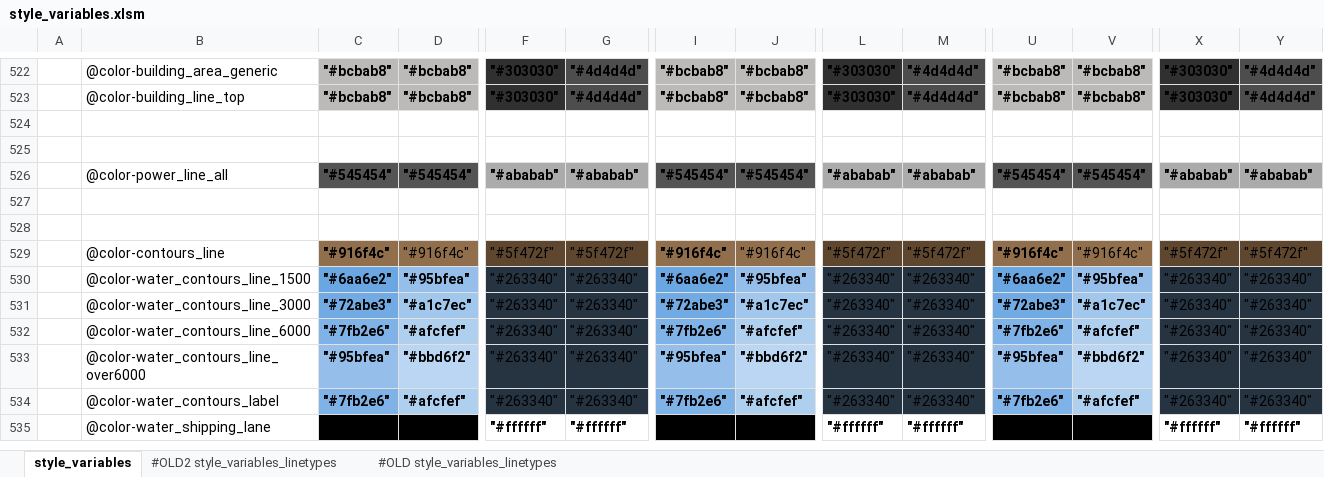
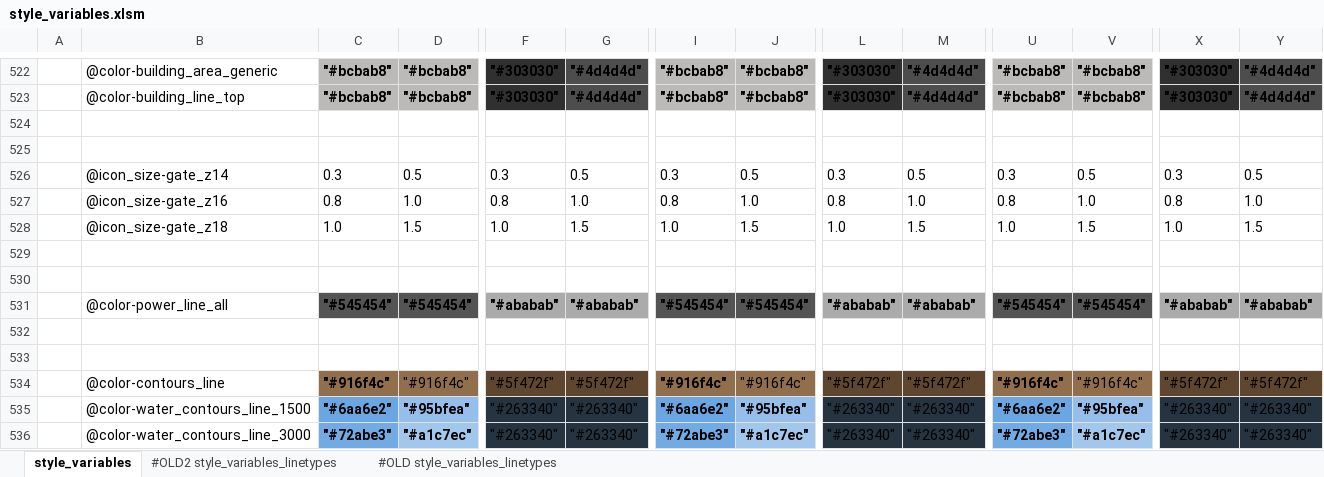
Before and after one commit to MaRaSu/mtb-trailmap, an Excel workbook: style_variables.xlsm, sheet style_variables, drawn as a sheet; only a part is shown, gaps mark what is left out; the shorter side is filled out with more unchanged rows; values as stored, in another font and other column widths than the file's, no borders; rows hold the shown columns only; the diff names each change by its address in the sheet, - before the commit and + after, or states it on an @@ line.

```diff
--- a/style_variables.xlsm (sheet style_variables)
+++ b/style_variables.xlsm (sheet style_variables)
+row 526:  | @icon_size-gate_z14 | 0.3 | 0.5 | 0.3 | 0.5 | 0.3 | 0.5 | 0.3 | 0.5 | 0.3 | 0.5 | 0.3 | 0.5
+row 527:  | @icon_size-gate_z16 | 0.8 | 1.0 | 0.8 | 1.0 | 0.8 | 1.0 | 0.8 | 1.0 | 0.8 | 1.0 | 0.8 | 1.0
+row 528:  | @icon_size-gate_z18 | 1.0 | 1.5 | 1.0 | 1.5 | 1.0 | 1.5 | 1.0 | 1.5 | 1.0 | 1.5 | 1.0 | 1.5
+row 529: (empty)
+row 530: (empty)
```
Also changed, not shown: 3 other files.
